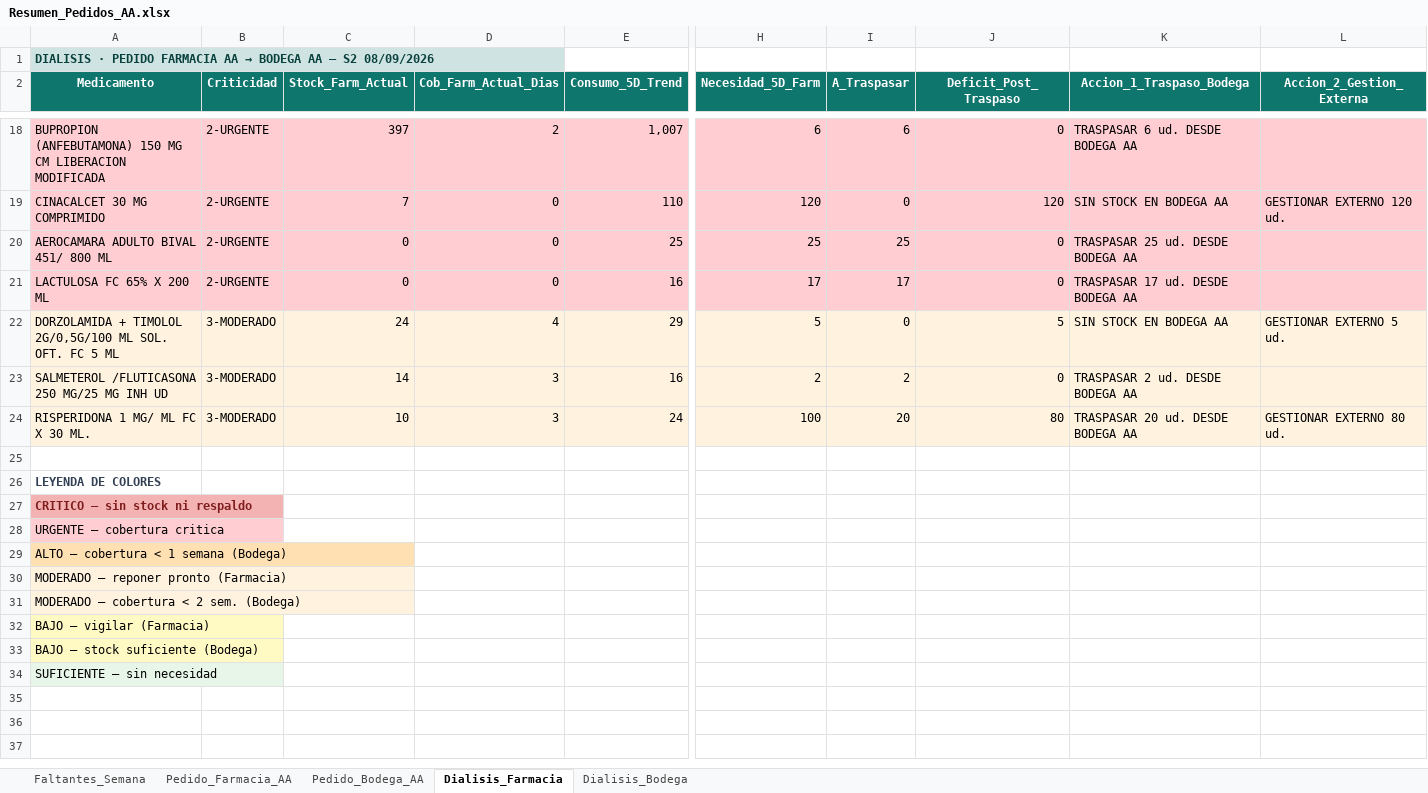
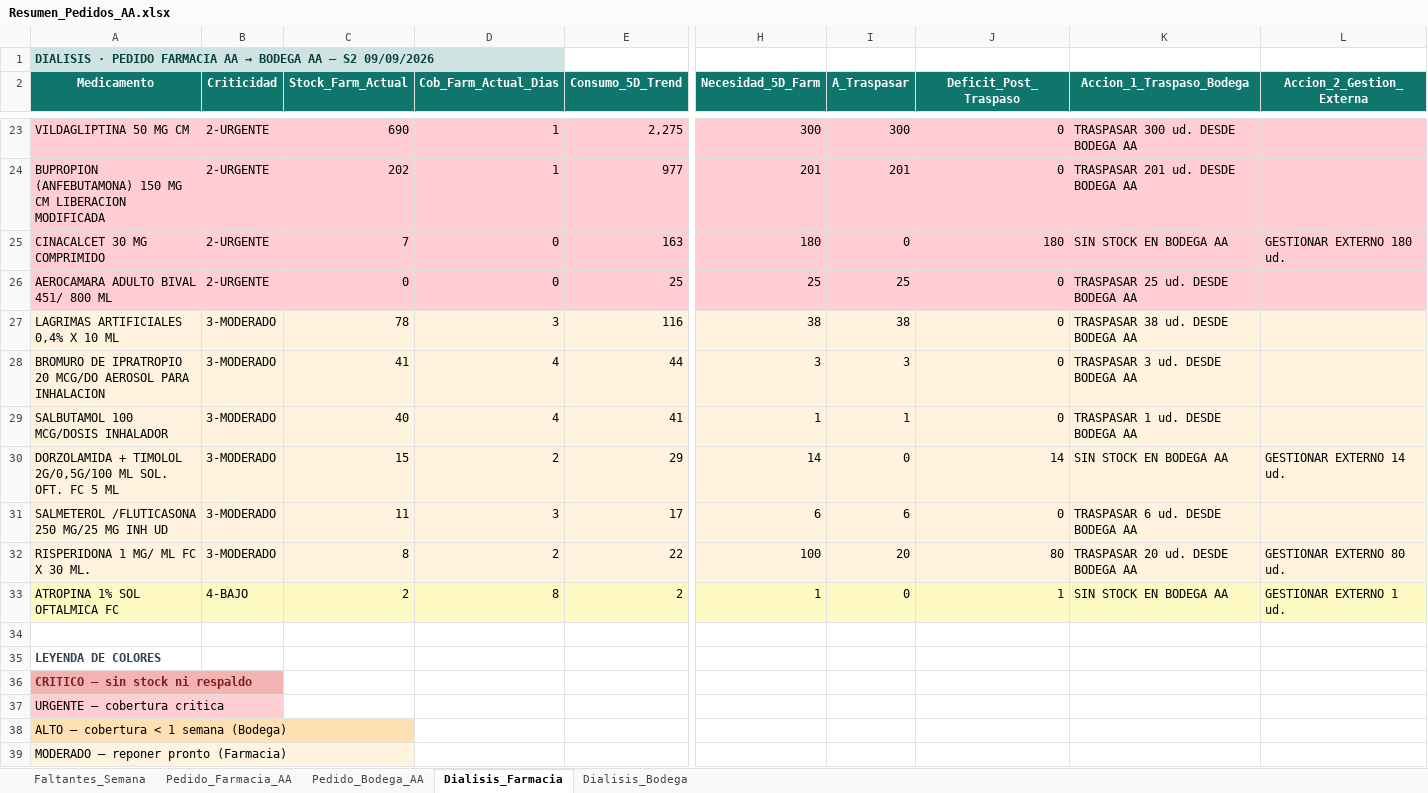
Before and after one commit to danielalfonsocc-rgb/maestro-aa-farmacia, an Excel workbook: Resumen_Pedidos_AA.xlsx, sheet Dialisis_Farmacia, drawn as a sheet; only a part is shown, gaps mark what is left out; the shorter side is filled out with more unchanged rows; values as stored, in another font and other column widths than the file's, no borders; removed rows and columns are numbered as before the commit, all else as after; rows hold the shown columns only; the diff covers the shown part only; the diff names each change by its address in the sheet, - before the commit and + after, or states it on an @@ line.

```diff
--- a/Resumen_Pedidos_AA.xlsx (sheet Dialisis_Farmacia)
+++ b/Resumen_Pedidos_AA.xlsx (sheet Dialisis_Farmacia)
-A1 (Medicamento): …— S2 08/09/2026
+A1 (Medicamento): …— S2 09/09/2026
+row 23: VILDAGLIPTINA 50 MG CM | 2-URGENTE | 690 | 1 | 2,275 | 300 | 300 | 0 | TRASPASAR 300 ud. DESDE BODEGA AA
-C24 (Stock_Farm_Actual): 397
+C24 (Stock_Farm_Actual): 202
-D24 (Cob_Farm_Actual_Dias): 2
+D24 (Cob_Farm_Actual_Dias): 1
-E24 (Consumo_5D_Trend): 1,007
+E24 (Consumo_5D_Trend): 977
-H24 (Necesidad_5D_Farm): 6
+H24 (Necesidad_5D_Farm): 201
-I24 (A_Traspasar): 6
+I24 (A_Traspasar): 201
-K24 (Accion_1_Traspaso_Bodega): TRASPASAR 6 ud. DESDE BODEGA AA
+K24 (Accion_1_Traspaso_Bodega): TRASPASAR 201 ud. DESDE BODEGA AA
-E25 (Consumo_5D_Trend): 110
+E25 (Consumo_5D_Trend): 163
-H25 (Necesidad_5D_Farm): 120
+H25 (Necesidad_5D_Farm): 180
-J25 (Deficit_Post_Traspaso): 120
+J25 (Deficit_Post_Traspaso): 180
-L25 (Accion_2_Gestion_Externa): GESTIONAR EXTERNO 120 ud.
+L25 (Accion_2_Gestion_Externa): GESTIONAR EXTERNO 180 ud.
-row 21: LACTULOSA FC 65% X 200 ML | 2-URGENTE | 0 | 0 | 16 | 17 | 17 | 0 | TRASPASAR 17 ud. DESDE BODEGA AA
+row 27: LAGRIMAS ARTIFICIALES 0,4% X 10 ML | 3-MODERADO | 78 | 3 | 116 | 38 | 38 | 0 | TRASPASAR 38 ud. DESDE BODEGA AA
+row 28: BROMURO DE IPRATROPIO 20 MCG/DO AEROSOL PARA INHALACION | 3-MODERADO | 41 | 4 | 44 | 3 | 3 | 0 | TRASPASAR 3 ud. DESDE BODEGA AA
+row 29: SALBUTAMOL 100 MCG/DOSIS INHALADOR | 3-MODERADO | 40 | 4 | 41 | 1 | 1 | 0 | TRASPASAR 1 ud. DESDE BODEGA AA
-C30 (Stock_Farm_Actual): 24
+C30 (Stock_Farm_Actual): 15
-D30 (Cob_Farm_Actual_Dias): 4
+D30 (Cob_Farm_Actual_Dias): 2
-H30 (Necesidad_5D_Farm): 5
+H30 (Necesidad_5D_Farm): 14
-J30 (Deficit_Post_Traspaso): 5
+J30 (Deficit_Post_Traspaso): 14
-L30 (Accion_2_Gestion_Externa): GESTIONAR EXTERNO 5 ud.
+L30 (Accion_2_Gestion_Externa): GESTIONAR EXTERNO 14 ud.
-C31 (Stock_Farm_Actual): 14
+C31 (Stock_Farm_Actual): 11
-E31 (Consumo_5D_Trend): 16
+E31 (Consumo_5D_Trend): 17
-H31 (Necesidad_5D_Farm): 2
+H31 (Necesidad_5D_Farm): 6
-I31 (A_Traspasar): 2
+I31 (A_Traspasar): 6
-K31 (Accion_1_Traspaso_Bodega): TRASPASAR 2 ud. DESDE BODEGA AA
+K31 (Accion_1_Traspaso_Bodega): TRASPASAR 6 ud. DESDE BODEGA AA
-C32 (Stock_Farm_Actual): 10
+C32 (Stock_Farm_Actual): 8
-D32 (Cob_Farm_Actual_Dias): 3
+D32 (Cob_Farm_Actual_Dias): 2
-E32 (Consumo_5D_Trend): 24
+E32 (Consumo_5D_Trend): 22
+row 33: ATROPINA 1% SOL OFTALMICA FC | 4-BAJO | 2 | 8 | 2 | 1 | 0 | 1 | SIN STOCK EN BODEGA AA | GESTIONAR EXTERNO 1 ud.
```
Also changed, not shown: 7 added rows, 2 removed rows and 40 edited cells elsewhere in this sheet, sheet Pedido_Bodega_AA, sheet Pedido_Farmacia_AA, sheet Dialisis_Bodega, sheet Faltantes_Semana, Consolidado_AA_MAESTRO.xlsx.
